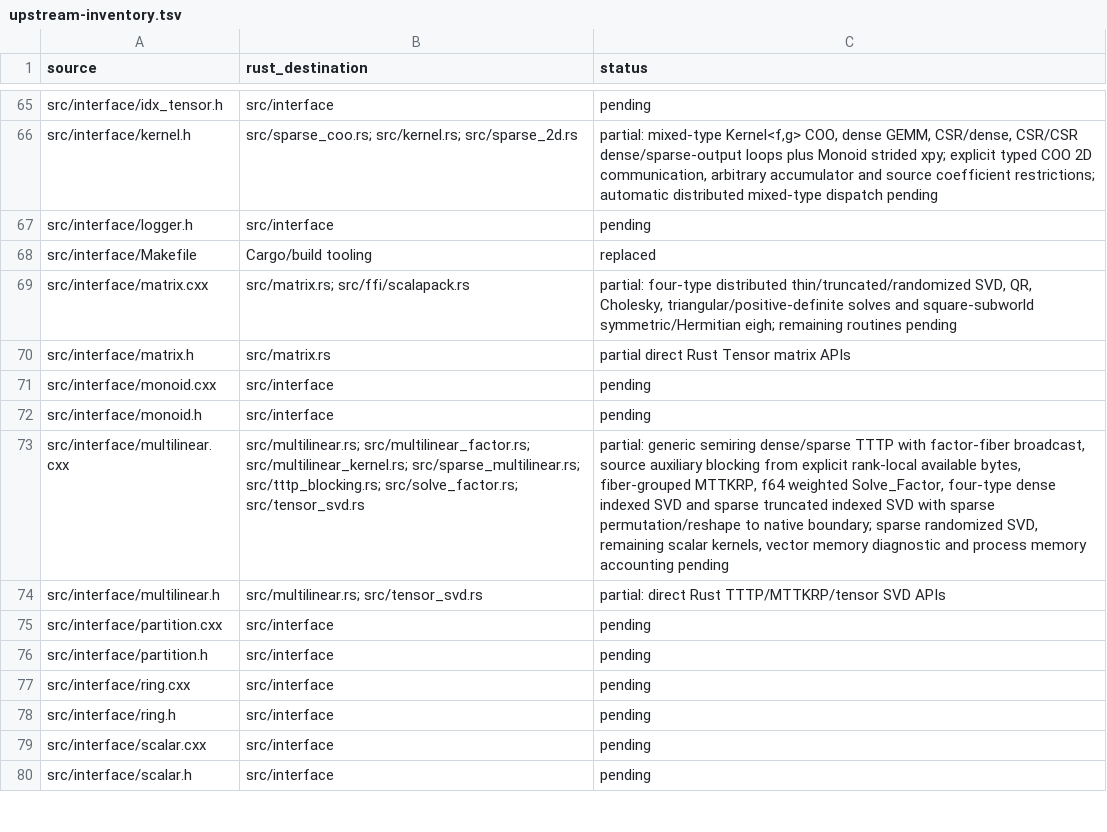
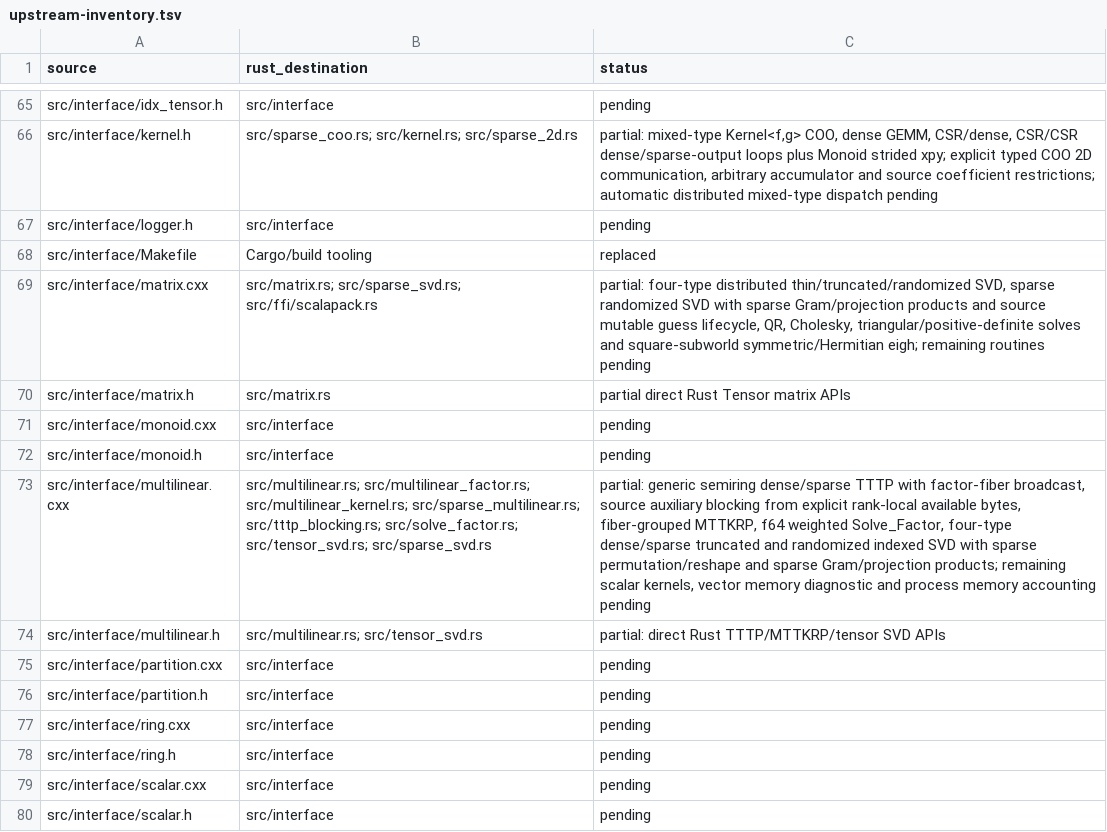
Before and after one commit to rustnumgum/ctf-rs, a TSV file: docs/upstream-inventory.tsv, drawn as a sheet; only a part is shown, gaps mark what is left out; the diff names each change by its address in the sheet, - before the commit and + after, or states it on an @@ line.

Commit message:
Port sparse randomized matrix and indexed tensor SVD

```diff
--- a/docs/upstream-inventory.tsv
+++ b/docs/upstream-inventory.tsv
-B69 (rust_destination): src/matrix.rs; src/ffi/scalapack.rs
+B69 (rust_destination): src/matrix.rs; src/sparse_svd.rs; src/ffi/scalapack.rs
-C69 (status): …thin/truncated/randomized SVD, QR, Cholesky,…
+C69 (status): …thin/truncated/randomized SVD, sparse randomized SVD with sparse Gram/projection products and source mutable guess lifecycle, QR, Cholesky,…
-B73 (rust_destination): …src/tttp_blocking.rs; src/solve_factor.rs; src/tensor_svd.rs
+B73 (rust_destination): …src/tttp_blocking.rs; src/solve_factor.rs; src/tensor_svd.rs; src/sparse_svd.rs
-C73 (status): …Solve_Factor, four-type dense indexed SVD and sparse truncated indexed SVD with sparse permutation/reshape to native boundary; sparse randomized SVD, remaining scalar…
+C73 (status): …Solve_Factor, four-type dense/sparse truncated and randomized indexed SVD with sparse permutation/reshape and sparse Gram/projection products; remaining scalar…
```
Also changed, not shown: 8 other files.
